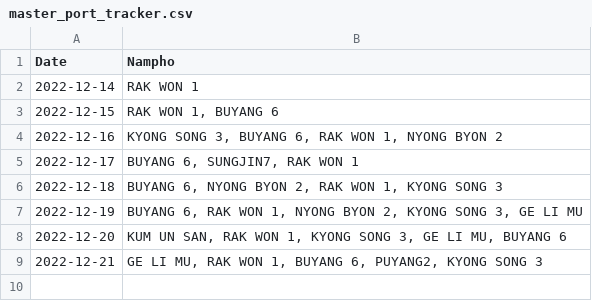
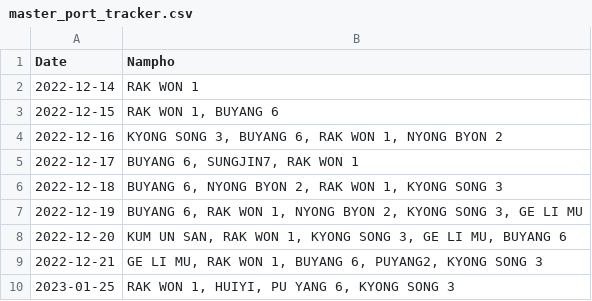
Before and after one commit to ethanjevvell/fleetmon, a CSV file: master_port_tracker.csv, drawn as a sheet; the diff names each change by its address in the sheet, - before the commit and + after, or states it on an @@ line.

```diff
--- a/master_port_tracker.csv
+++ b/master_port_tracker.csv
+row 10: 2023-01-25 | RAK WON 1, HUIYI, PU YANG 6, KYONG SONG 3
```
Also changed, not shown: 4 other files.
